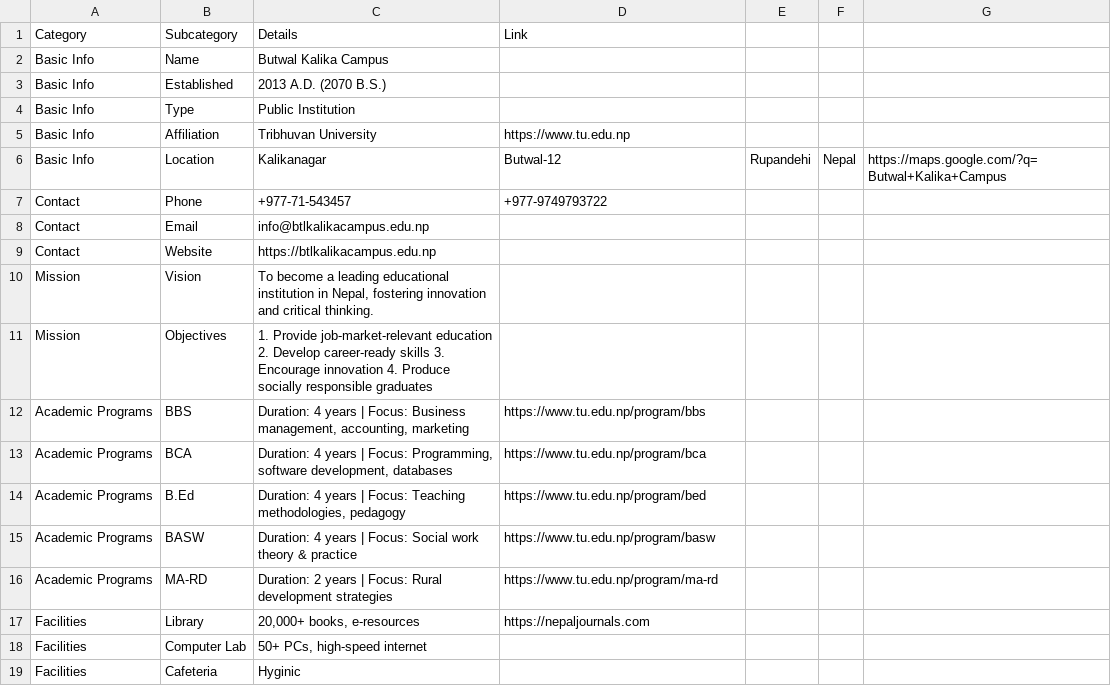
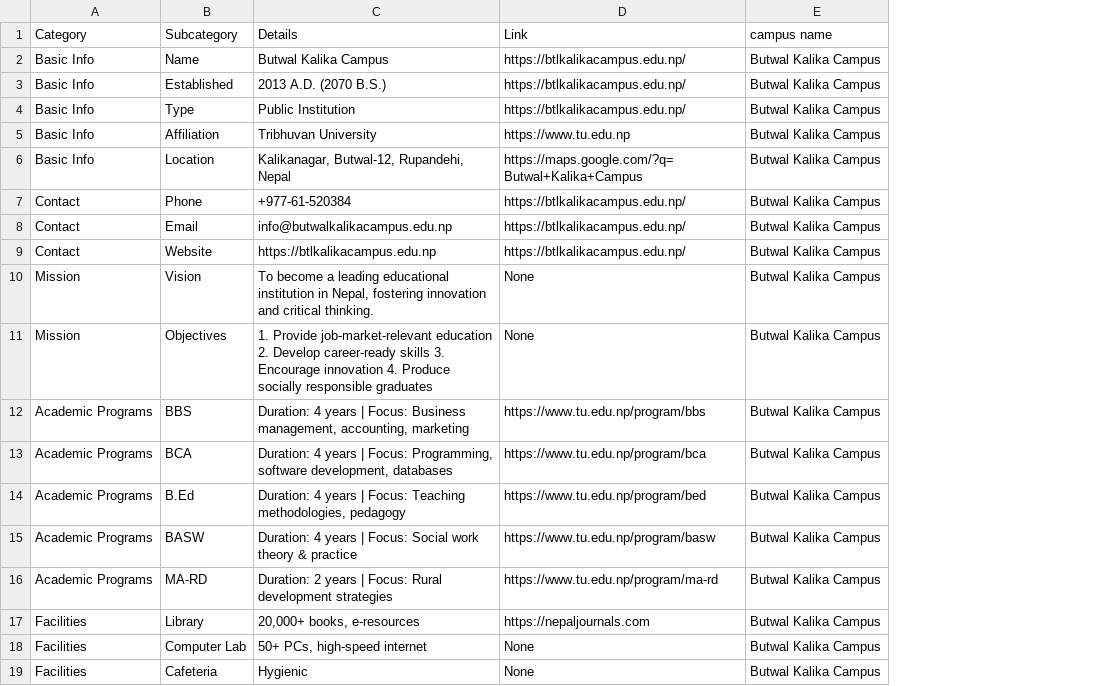
Before and after one commit to Aashish-Chapagain/simplechatbot, a CSV file: campus_info.csv, drawn as a sheet; removed rows and columns are numbered as before the commit, all else as after; the diff names each change by its address in the sheet, - before the commit and + after, or states it on an @@ line.

```diff
--- a/campus_info.csv
+++ b/campus_info.csv
-column E, row 6: Rupandehi
-column F, row 6: Nepal
-column G, row 6: https://maps.google.com/?q=Butwal+Kalika+Campus
+column E (campus name), rows 2-19: all Butwal Kalika Campus
-D2:D4 (Link): (empty)
+D2:D4 (Link): https://btlkalikacampus.edu.np/
-C6 (Details): Kalikanagar
+C6 (Details): Kalikanagar, Butwal-12, Rupandehi, Nepal
-D6 (Link): Butwal-12
+D6 (Link): https://maps.google.com/?q=Butwal+Kalika+Campus
-C7 (Details): +977-71-543457
+C7 (Details): +977-61-520384
-D7 (Link): +977-9749793722
+D7 (Link): https://btlkalikacampus.edu.np/
-C8 (Details): info@btlkalikacampus.edu.np
+C8 (Details): info@butwalkalikacampus.edu.np
-D8:D9 (Link): (empty)
+D8:D9 (Link): https://btlkalikacampus.edu.np/
-D10:D11 (Link): (empty)
+D10:D11 (Link): None
-D18:D19 (Link): (empty)
+D18:D19 (Link): None
-C19 (Details): Hyginic
+C19 (Details): Hygienic
```
Also changed, not shown: 6 other files.
